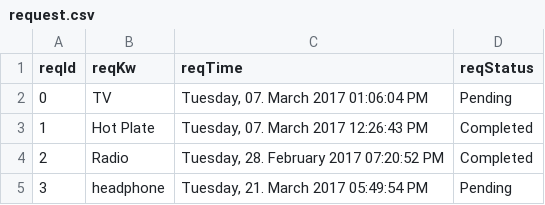
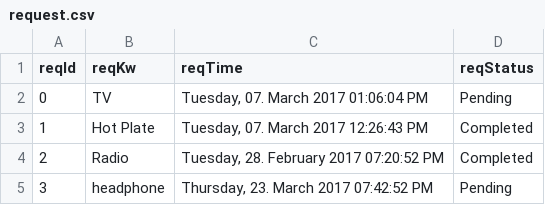
Before and after one commit to AppB12/atlas, a CSV file: mysite/atlas/database/request.csv, drawn as a sheet.

Commit message:
Database connection

```diff
--- a/mysite/atlas/database/request.csv
+++ b/mysite/atlas/database/request.csv
@@ -4,2 +4,2 @@ reqId,reqKw,reqTime,reqStatus
 2,Radio,"Tuesday, 28. February 2017 07:20:52 PM",Completed
-3,headphone,"Tuesday, 21. March 2017 05:49:54 PM",Pending
+3,headphone,"Thursday, 23. March 2017 07:42:52 PM",Pending
```
Also changed, not shown: 5 other files.
